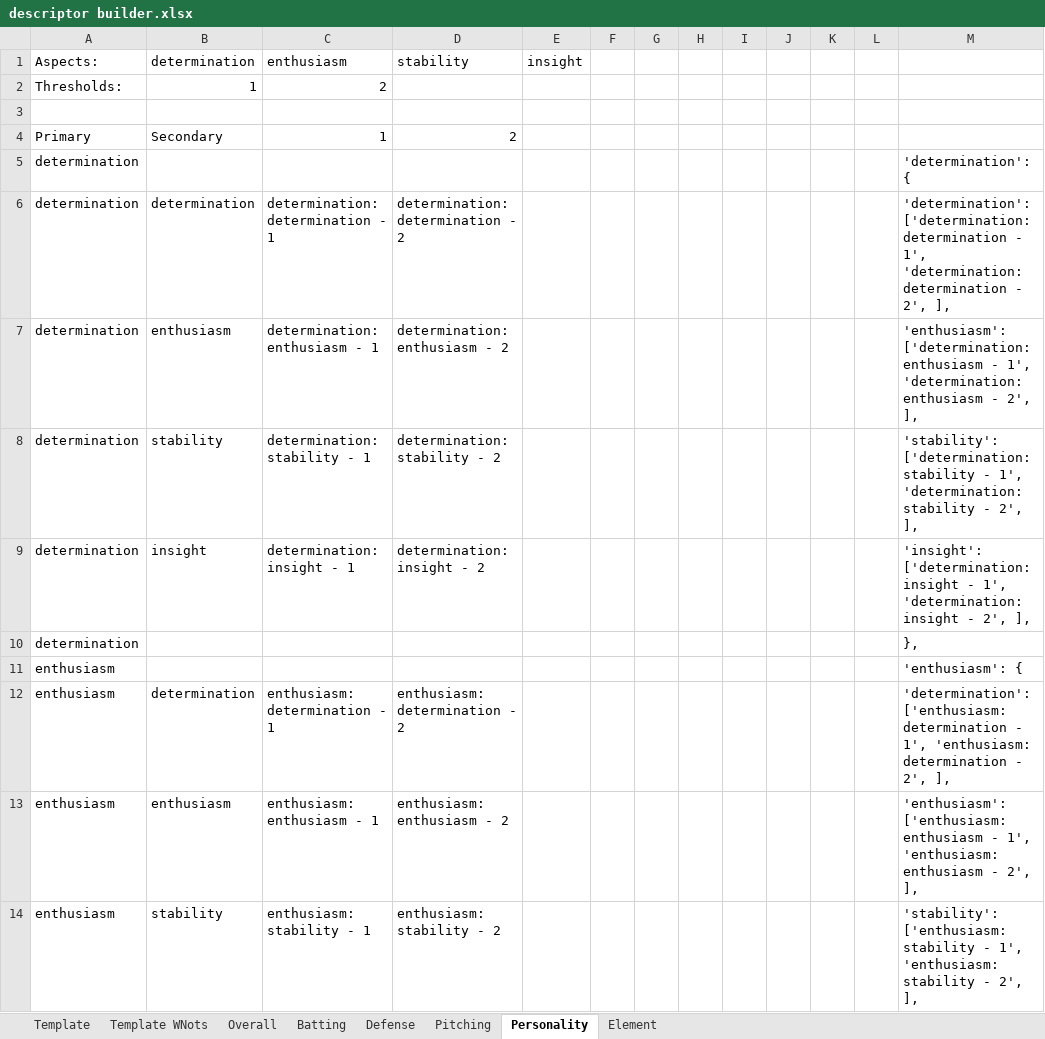
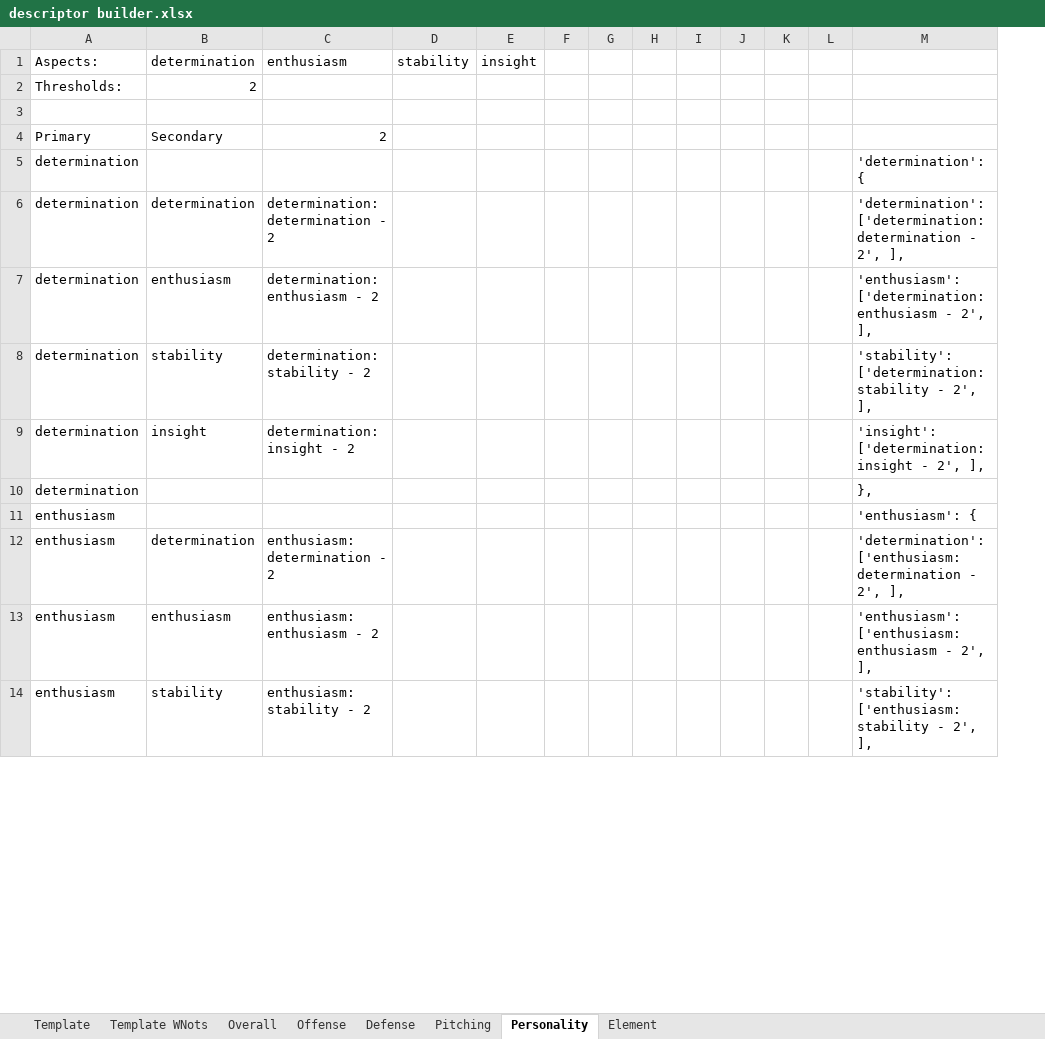
Before and after one commit to starshinePerigee/blaseball-manager, an Excel workbook: data/descriptor builder.xlsx, sheet Personality, drawn as a sheet; only a part is shown; values as stored, in another font and other column widths than the file's, no borders; removed rows and columns are numbered as before the commit, all else as after; the diff covers the shown part only; the diff names each change by its address in the sheet, - before the commit and + after, or states it on an @@ line.

```diff
--- a/data/descriptor builder.xlsx (sheet Personality)
+++ b/data/descriptor builder.xlsx (sheet Personality)
-sheet tab: Batting
+sheet tab: Offense
-column C, rows 1-14: enthusiasm | 2 |  | 1 |  | determination: determination - 1 | determination: enthusiasm - 1 | determination: stability - 1 | determination: insight - 1 |  |  | enthusiasm: determination - 1 | enthusiasm: enthusiasm - 1 | enthusiasm: stability - 1
+column D, row 1: stability
-C1: stability
+C1: enthusiasm
-B2: 1
+B2: 2
-M6: …determination - 1', 'determination: determination - 2', ],
+M6: …determination - 2', ],
-M7: …enthusiasm - 1', 'determination: enthusiasm - 2', ],
+M7: …enthusiasm - 2', ],
-M8: …stability - 1', 'determination: stability - 2', ],
+M8: …stability - 2', ],
-M9: …insight - 1', 'determination: insight - 2', ],
+M9: …insight - 2', ],
-M12: …determination - 1', 'enthusiasm: determination - 2', ],
+M12: …determination - 2', ],
-M13: …enthusiasm - 1', 'enthusiasm: enthusiasm - 2', ],
+M13: …enthusiasm - 2', ],
-M14: …stability - 1', 'enthusiasm: stability - 2', ],
+M14: …stability - 2', ],
```
Also changed, not shown: 13 edited cells elsewhere in this sheet, sheet Overall, sheet Pitching, sheet Offense, sheet Defense, sheet Element, formulas that keep their value, 4 other files.
